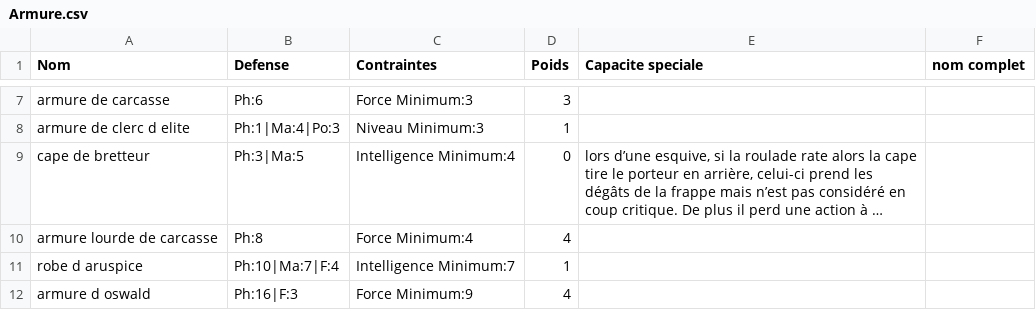
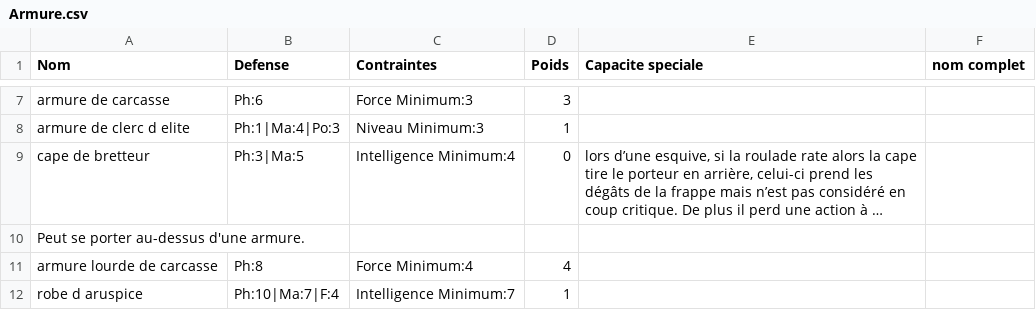
Before and after one commit to EmileLevast/DarkSoulManager, a CSV file: src/jvmMain/resources/Armure.csv, drawn as a sheet; only a part is shown, gaps mark what is left out; the shorter side is filled out with more unchanged rows; long unchanged cells end in …; the diff names each change by its address in the sheet, - before the commit and + after, or states it on an @@ line.

```diff
--- a/src/jvmMain/resources/Armure.csv
+++ b/src/jvmMain/resources/Armure.csv
+row 10: Peut se porter au-dessus d'une armure.
```
Also changed, not shown: src/jvmMain/resources/Arme.csv, src/jvmMain/resources/Equipe.csv, 3 other files.
